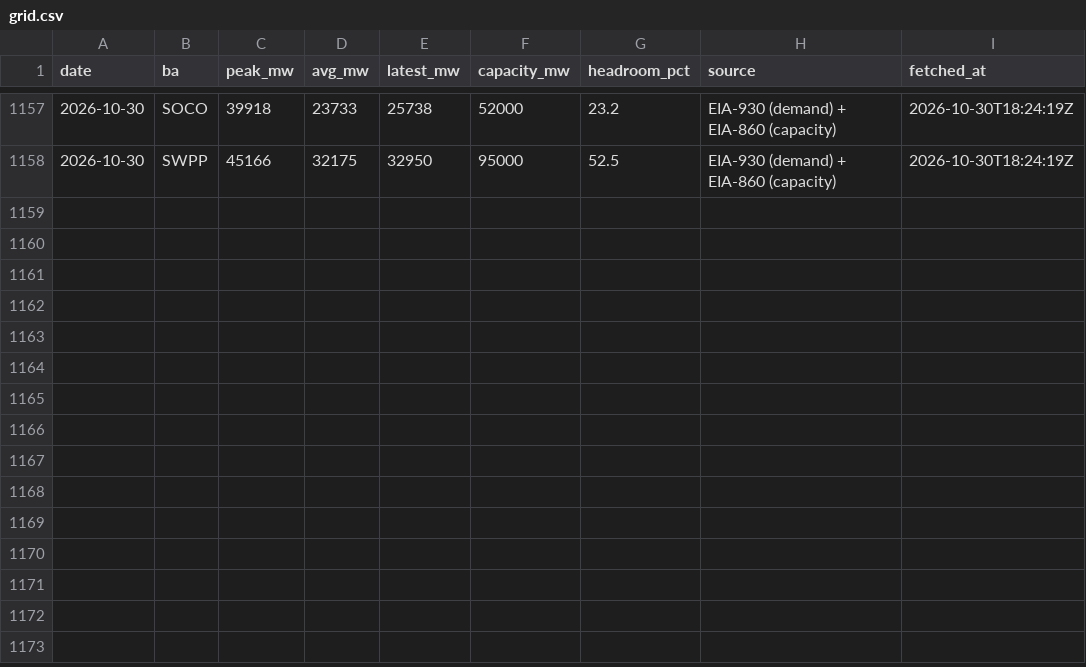
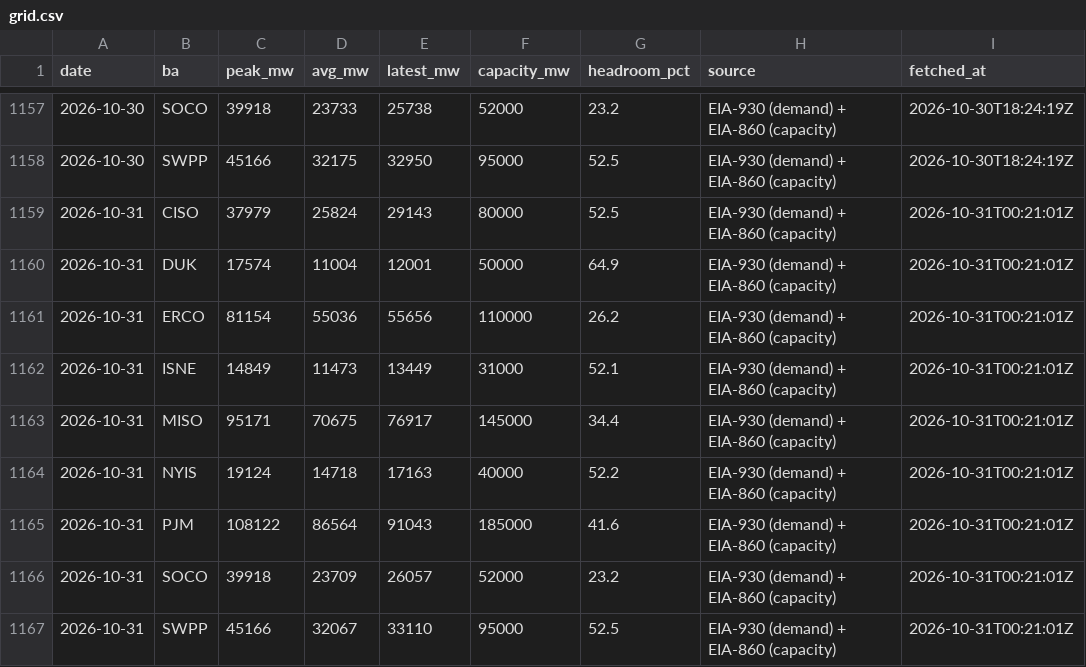
Before and after one commit to vijay-sachdeva/us-ai-infra, a CSV file: data/history/grid.csv, drawn as a sheet; only a part is shown, gaps mark what is left out; the diff names each change by its address in the sheet, - before the commit and + after, or states it on an @@ line.

```diff
--- a/data/history/grid.csv
+++ b/data/history/grid.csv
+row 1159: 2026-10-31 | CISO | 37979 | 25824 | 29143 | 80000 | 52.5 | EIA-930 (demand) + EIA-860 (capacity) | 2026-10-31T00:21:01Z
+row 1160: 2026-10-31 | DUK | 17574 | 11004 | 12001 | 50000 | 64.9 | EIA-930 (demand) + EIA-860 (capacity) | 2026-10-31T00:21:01Z
+row 1161: 2026-10-31 | ERCO | 81154 | 55036 | 55656 | 110000 | 26.2 | EIA-930 (demand) + EIA-860 (capacity) | 2026-10-31T00:21:01Z
+row 1162: 2026-10-31 | ISNE | 14849 | 11473 | 13449 | 31000 | 52.1 | EIA-930 (demand) + EIA-860 (capacity) | 2026-10-31T00:21:01Z
+row 1163: 2026-10-31 | MISO | 95171 | 70675 | 76917 | 145000 | 34.4 | EIA-930 (demand) + EIA-860 (capacity) | 2026-10-31T00:21:01Z
+row 1164: 2026-10-31 | NYIS | 19124 | 14718 | 17163 | 40000 | 52.2 | EIA-930 (demand) + EIA-860 (capacity) | 2026-10-31T00:21:01Z
+row 1165: 2026-10-31 | PJM | 108122 | 86564 | 91043 | 185000 | 41.6 | EIA-930 (demand) + EIA-860 (capacity) | 2026-10-31T00:21:01Z
+row 1166: 2026-10-31 | SOCO | 39918 | 23709 | 26057 | 52000 | 23.2 | EIA-930 (demand) + EIA-860 (capacity) | 2026-10-31T00:21:01Z
+row 1167: 2026-10-31 | SWPP | 45166 | 32067 | 33110 | 95000 | 52.5 | EIA-930 (demand) + EIA-860 (capacity) | 2026-10-31T00:21:01Z
```
Also changed, not shown: data/history/gpu_prices.csv, data/history/power_econ.csv, 10 other files.
